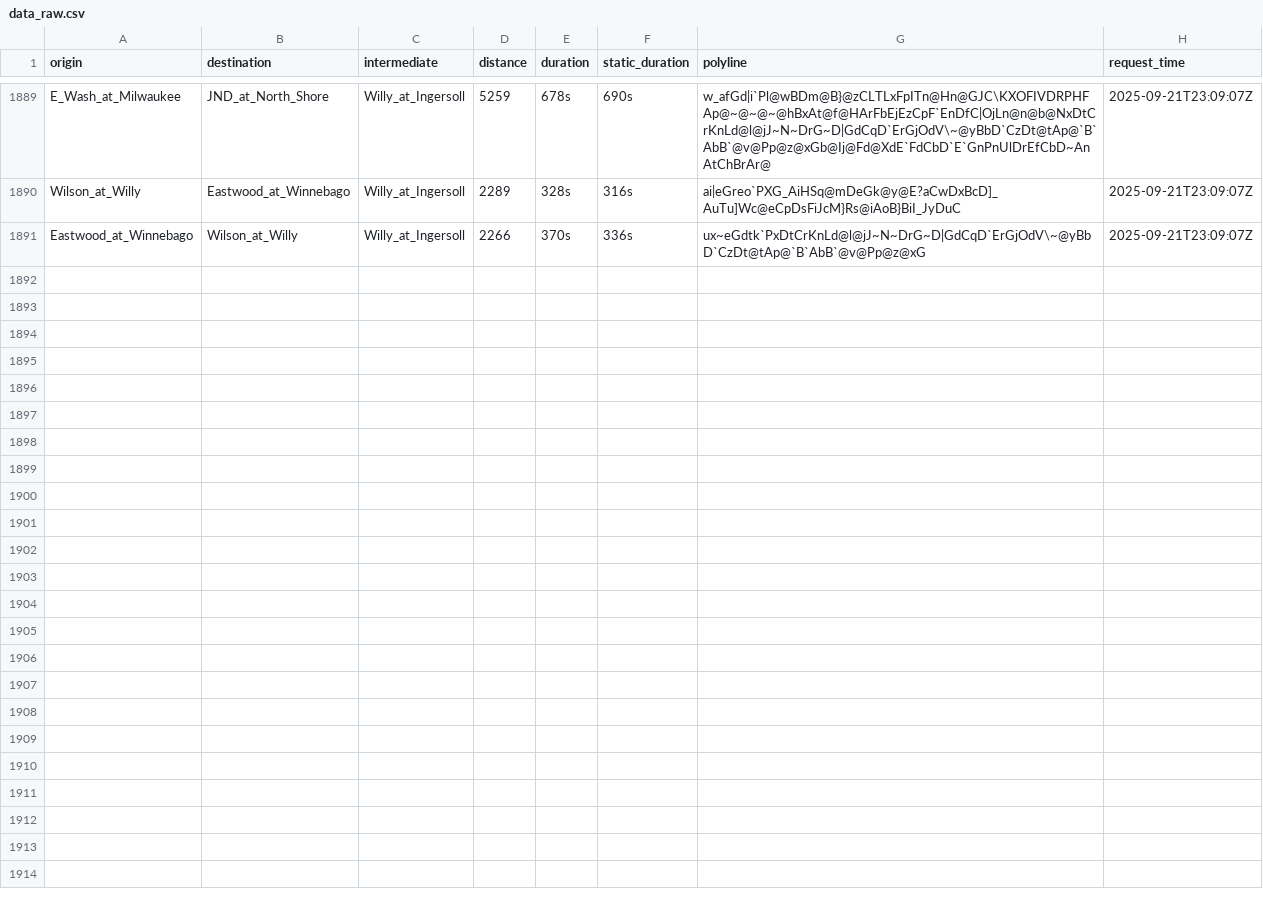
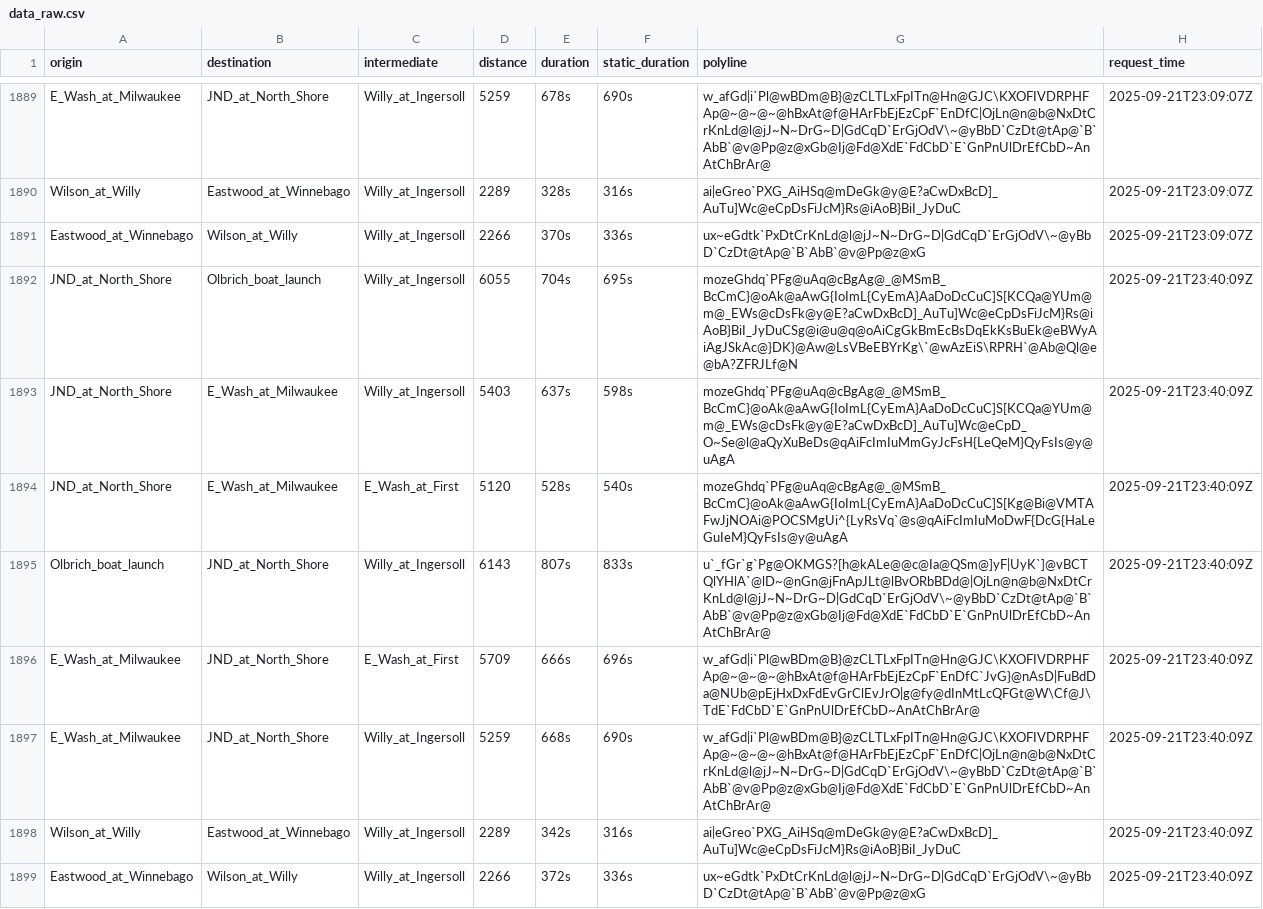
Before and after one commit to vgXhc/willy_street, a CSV file: data/data_raw.csv, drawn as a sheet; only a part is shown, gaps mark what is left out.

```diff
--- a/data/data_raw.csv
+++ b/data/data_raw.csv
@@ -1891 +1891,9 @@ Wilson_at_Willy,Eastwood_at_Winnebago,Willy_at_Ingersoll,2289,328s,316s,ai|eGreo
 Eastwood_at_Winnebago,Wilson_at_Willy,Willy_at_Ingersoll,2266,370s,336s,ux~eGdtk`PxDtCrKnLd@l@jJ~N~DrG~D|GdCqD`ErGjOdV\~@yBbD`CzDt@tAp@`B`AbB`@v@Pp@z@xG,2025-09-21T23:09:07Z
+JND_at_North_Shore,Olbrich_boat_launch,Willy_at_Ingersoll,6055,704s,695s,mozeGhdq`PFg@uAq@cBgAg@_@MSmB_BcCmC}@oAk@aAwG{IoImL{CyEmA}AaDoDcCuC]S[KCQa@YUm@m@_EWs@cDsFk@y@E?aCwDxBcD]_AuTu]Wc@eCpDsFiJcM}Rs@iAoB}BiI_JyDuCSg@i@u@q@oAiCgGkBmEcBsDqEkKsBuEk@eBWyAiAgJSkAc@}DK}@Aw@LsVBeEBYrKg\`@wAzEiS\RPRH`@Ab@Ql@e@bA?ZFRJLf@N,2025-09-21T23:40:09Z
+JND_at_North_Shore,E_Wash_at_Milwaukee,Willy_at_Ingersoll,5403,637s,598s,mozeGhdq`PFg@uAq@cBgAg@_@MSmB_BcCmC}@oAk@aAwG{IoImL{CyEmA}AaDoDcCuC]S[KCQa@YUm@m@_EWs@cDsFk@y@E?aCwDxBcD]_AuTu]Wc@eCpD_O~Se@l@aQyXuBeDs@qAiFcImIuMmGyJcFsH{LeQeM}QyFsIs@y@uAgA,2025-09-21T23:40:09Z
+JND_at_North_Shore,E_Wash_at_Milwaukee,E_Wash_at_First,5120,528s,540s,mozeGhdq`PFg@uAq@cBgAg@_@MSmB_BcCmC}@oAk@aAwG{IoImL{CyEmA}AaDoDcCuC]S[Kg@Bi@VMTAFwJjNOAi@POCSMgUi^{LyRsVq`@s@qAiFcImIuMoDwF{DcG{HaLeGuIeM}QyFsIs@y@uAgA,2025-09-21T23:40:09Z
+Olbrich_boat_launch,JND_at_North_Shore,Willy_at_Ingersoll,6143,807s,833s,u`_fGr`g`Pg@OKMGS?[h@kALe@@c@Ia@QSm@]yF|UyK`]@vBCTQlYHlA`@lD~@nGn@jFnApJLt@lBvORbBDd@|OjLn@n@b@NxDtCrKnLd@l@jJ~N~DrG~D|GdCqD`ErGjOdV\~@yBbD`CzDt@tAp@`B`AbB`@v@Pp@z@xGb@Ij@Fd@XdE`FdCbD`E`GnPnUlDrEfCbD~AnAtChBrAr@,2025-09-21T23:40:09Z
+E_Wash_at_Milwaukee,JND_at_North_Shore,E_Wash_at_First,5709,666s,696s,w_afGd|i`Pl@wBDm@B}@zCLTLxFpITn@Hn@GJC\KXOFIVDRPHFAp@~@~@~@hBxAt@f@HArFbEjEzCpF`EnDfC`JvG}@nAsD|FuBdDa@NUb@pEjHxDxFdEvGrClEvJrO|g@fy@dInMtLcQFGt@W\Cf@J\TdE`FdCbD`E`GnPnUlDrEfCbD~AnAtChBrAr@,2025-09-21T23:40:09Z
+E_Wash_at_Milwaukee,JND_at_North_Shore,Willy_at_Ingersoll,5259,668s,690s,w_afGd|i`Pl@wBDm@B}@zCLTLxFpITn@Hn@GJC\KXOFIVDRPHFAp@~@~@~@hBxAt@f@HArFbEjEzCpF`EnDfC|OjLn@n@b@NxDtCrKnLd@l@jJ~N~DrG~D|GdCqD`ErGjOdV\~@yBbD`CzDt@tAp@`B`AbB`@v@Pp@z@xGb@Ij@Fd@XdE`FdCbD`E`GnPnUlDrEfCbD~AnAtChBrAr@,2025-09-21T23:40:09Z
+Wilson_at_Willy,Eastwood_at_Winnebago,Willy_at_Ingersoll,2289,342s,316s,ai|eGreo`PXG_AiHSq@mDeGk@y@E?aCwDxBcD]_AuTu]Wc@eCpDsFiJcM}Rs@iAoB}BiI_JyDuC,2025-09-21T23:40:09Z
+Eastwood_at_Winnebago,Wilson_at_Willy,Willy_at_Ingersoll,2266,372s,336s,ux~eGdtk`PxDtCrKnLd@l@jJ~N~DrG~D|GdCqD`ErGjOdV\~@yBbD`CzDt@tAp@`B`AbB`@v@Pp@z@xG,2025-09-21T23:40:09Z
```
Also changed, not shown: data/data_clean.csv, 1 other file.
